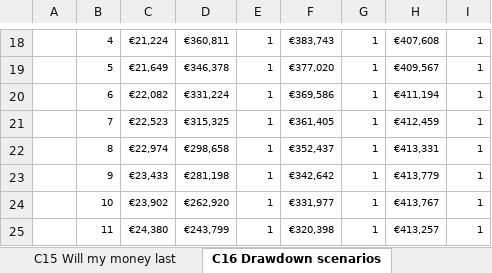
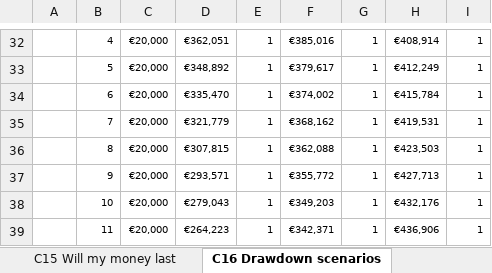
Before and after one commit to poojatirupati21-code/lifegoals-prototype, an Excel workbook: deliverables/LifeGoals-Calculators.xlsx, sheet C16 Drawdown scenarios, drawn as a sheet; only a part is shown, gaps mark what is left out; values as stored, in another font and other column widths than the file's, no borders; addresses are those after the commit; the diff covers the shown part only; the diff names each change by its address in the sheet, - before the commit and + after, or states it on an @@ line.

```diff
--- a/deliverables/LifeGoals-Calculators.xlsx (sheet C16 Drawdown scenarios)
+++ b/deliverables/LifeGoals-Calculators.xlsx (sheet C16 Drawdown scenarios)
-C32: €21,224
+C32: €20,000
-D32: €360,811
+D32: €362,051
-F32: €383,743
+F32: €385,016
-H32: €407,608
+H32: €408,914
-C33: €21,649
+C33: €20,000
-D33: €346,378
+D33: €348,892
-F33: €377,020
+F33: €379,617
-H33: €409,567
+H33: €412,249
-C34: €22,082
+C34: €20,000
-D34: €331,224
+D34: €335,470
-F34: €369,586
+F34: €374,002
-H34: €411,194
+H34: €415,784
-C35: €22,523
+C35: €20,000
-D35: €315,325
+D35: €321,779
-F35: €361,405
+F35: €368,162
-H35: €412,459
+H35: €419,531
-C36: €22,974
+C36: €20,000
-D36: €298,658
+D36: €307,815
-F36: €352,437
+F36: €362,088
-H36: €413,331
+H36: €423,503
-C37: €23,433
+C37: €20,000
-D37: €281,198
+D37: €293,571
-F37: €342,642
+F37: €355,772
-H37: €413,779
+H37: €427,713
-C38: €23,902
+C38: €20,000
-D38: €262,920
+D38: €279,043
-F38: €331,977
+F38: €349,203
-H38: €413,767
+H38: €432,176
-C39: €24,380
+C39: €20,000
-D39: €243,799
+D39: €264,223
-F39: €320,398
+F39: €342,371
-H39: €413,257
+H39: €436,906
```
Also changed, not shown: 14 added rows and 196 edited cells elsewhere in this sheet, sheet C15 Will my money last, sheet C12 Retirement projection, sheet C10 Lump sum growth, sheet C02 Mortgage repayment, sheet C18 Regular investing, sheet C04 Mortgage overpayment, 14 more sheets, other sheet tabs, formulas that keep their value, 1 other file.
